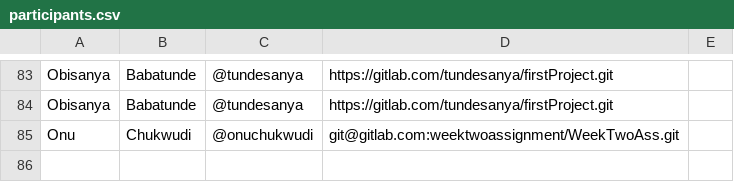
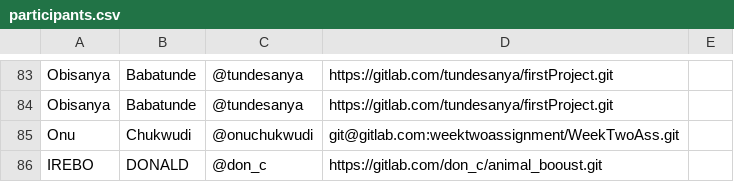
Before and after one commit to thobby16/weekk, a CSV file: participants.csv, drawn as a sheet; only a part is shown, gaps mark what is left out; the diff names each change by its address in the sheet, - before the commit and + after, or states it on an @@ line.

Commit message:
Update participants.csv

```diff
--- a/participants.csv
+++ b/participants.csv
+row 86: IREBO | DONALD | @don_c | https://gitlab.com/don_c/animal_booust.git
```
